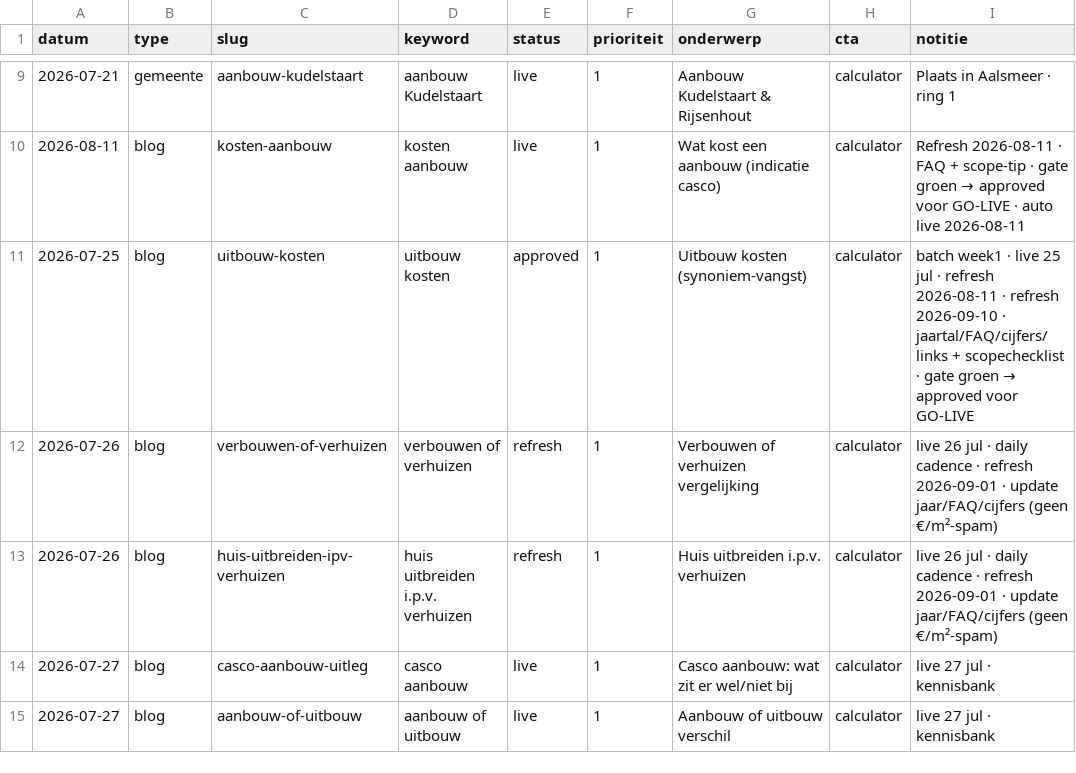
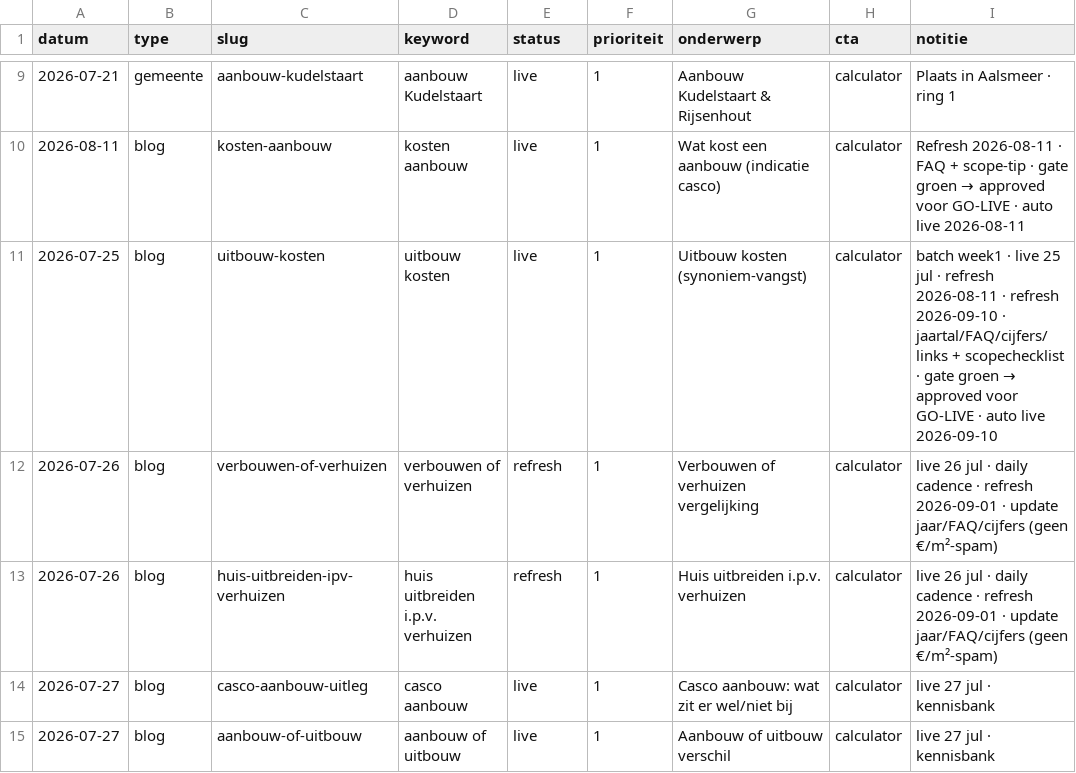
Before and after one commit to Koenpenha/aanbouwdirect-web, a CSV file: _seo/QUEUE.csv, drawn as a sheet; only a part is shown, gaps mark what is left out.

Commit message:
chore(seo): daily go-live 2026-09-10

```diff
--- a/_seo/QUEUE.csv
+++ b/_seo/QUEUE.csv
@@ -10,3 +10,3 @@ datum,type,slug,keyword,status,prioriteit,onderwerp,cta,notitie
 2026-08-11,blog,kosten-aanbouw,kosten aanbouw,live,1,Wat kost een aanbouw (indicatie casco),calculator,Refresh 2026-08-11 · FAQ + scope-tip · gate groen → approved voor GO-LIVE · auto live 2026-08-11
-2026-07-25,blog,uitbouw-kosten,uitbouw kosten,approved,1,Uitbouw kosten (synoniem-vangst),calculator,batch week1 · live 25 jul · refresh 2026-08-11 · refresh 2026-09-10 · jaartal/FAQ/cijfers/links + scopechecklist · gate groen → approved voor GO-LIVE
+2026-07-25,blog,uitbouw-kosten,uitbouw kosten,live,1,Uitbouw kosten (synoniem-vangst),calculator,batch week1 · live 25 jul · refresh 2026-08-11 · refresh 2026-09-10 · jaartal/FAQ/cijfers/links + scopechecklist · gate groen → approved voor GO-LIVE · auto live 2026-09-10
 2026-07-26,blog,verbouwen-of-verhuizen,verbouwen of verhuizen,refresh,1,Verbouwen of verhuizen vergelijking,calculator,live 26 jul · daily cadence · refresh 2026-09-01 · update jaar/FAQ/cijfers (geen €/m²-spam)
```
